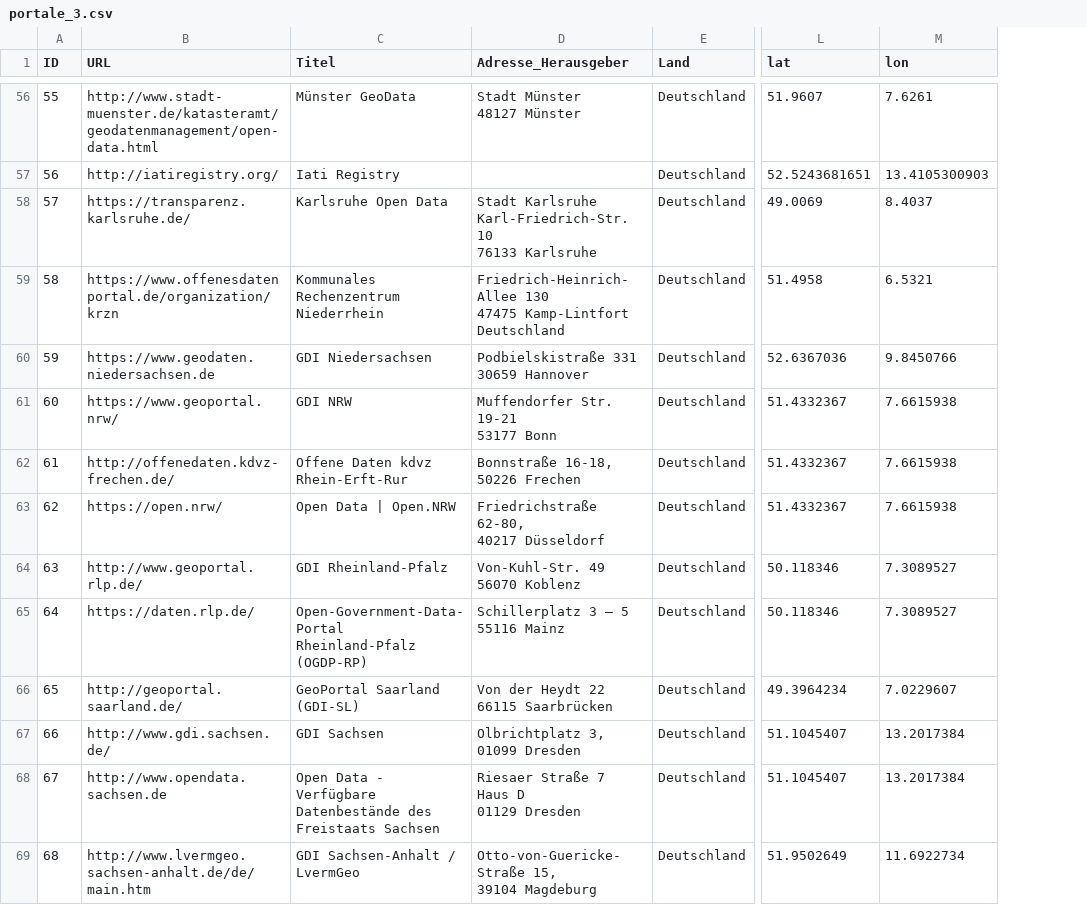
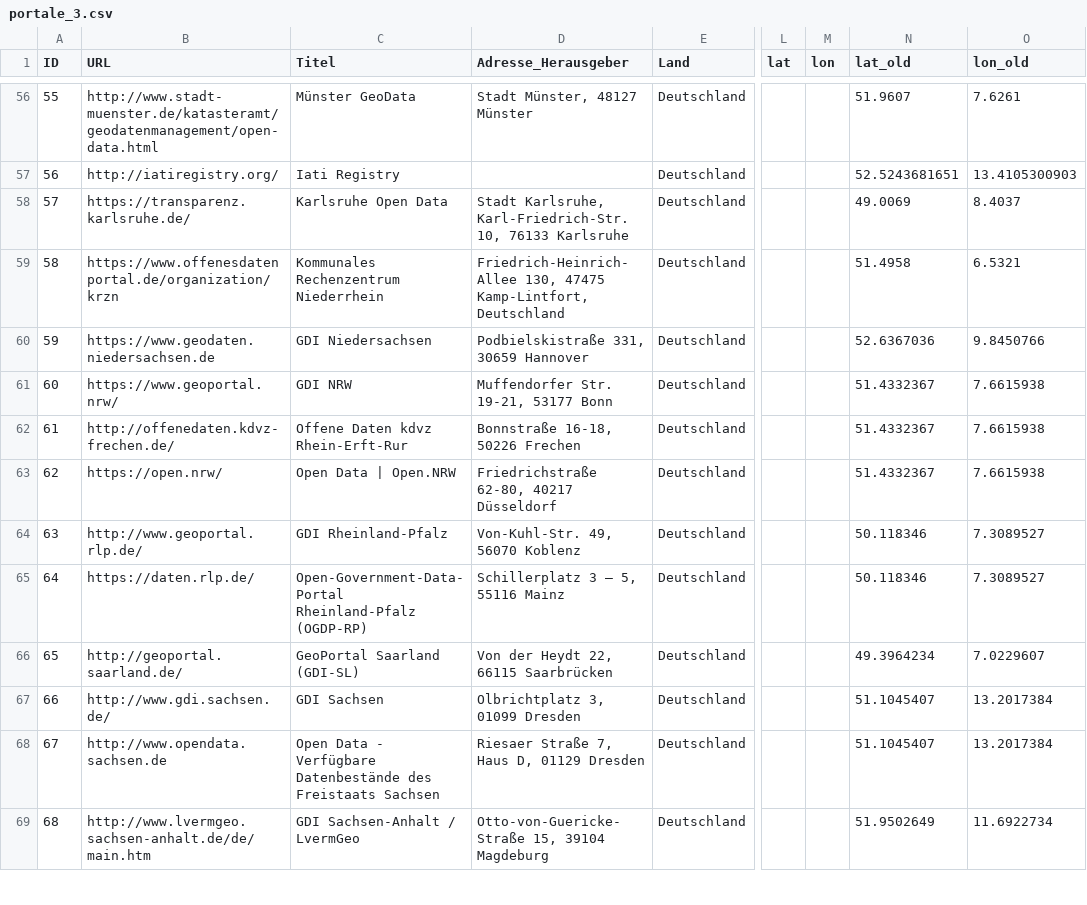
Before and after one commit to opengeoedu/opengeoedu.github.io, a CSV file: data/portale_3.csv, drawn as a sheet; only a part is shown, gaps mark what is left out; addresses are those after the commit; ↵ is a line break in a cell; the diff covers the shown part only; the diff names each change by its address in the sheet, - before the commit and + after, or states it on an @@ line.

```diff
--- a/data/portale_3.csv
+++ b/data/portale_3.csv
+column L (lat), empty
+column M (lon), empty
-N1: lat
+N1: lat_old
-O1: lon
+O1: lon_old
-D56 (Adresse_Herausgeber): Stadt Münster ↵ 48127 Münster
+D56 (Adresse_Herausgeber): Stadt Münster, 48127 Münster
-D58 (Adresse_Herausgeber): Stadt Karlsruhe ↵ Karl-Friedrich-Str. 10 ↵ 76133 Karlsruhe
+D58 (Adresse_Herausgeber): Stadt Karlsruhe, Karl-Friedrich-Str. 10, 76133 Karlsruhe
-D59 (Adresse_Herausgeber): Friedrich-Heinrich-Allee 130 ↵ 47475 Kamp-Lintfort ↵ Deutschland
+D59 (Adresse_Herausgeber): Friedrich-Heinrich-Allee 130, 47475 Kamp-Lintfort, Deutschland
-D60 (Adresse_Herausgeber): Podbielskistraße 331 ↵ 30659 Hannover
+D60 (Adresse_Herausgeber): Podbielskistraße 331, 30659 Hannover
-D61 (Adresse_Herausgeber): Muffendorfer Str. 19-21 ↵ 53177 Bonn
+D61 (Adresse_Herausgeber): Muffendorfer Str. 19-21, 53177 Bonn
-D62 (Adresse_Herausgeber): Bonnstraße 16-18, ↵ 50226 Frechen
+D62 (Adresse_Herausgeber): Bonnstraße 16-18, 50226 Frechen
-D63 (Adresse_Herausgeber): Friedrichstraße 62-80, ↵ 40217 Düsseldorf
+D63 (Adresse_Herausgeber): Friedrichstraße 62-80, 40217 Düsseldorf
-D64 (Adresse_Herausgeber): Von-Kuhl-Str. 49 ↵ 56070 Koblenz
+D64 (Adresse_Herausgeber): Von-Kuhl-Str. 49, 56070 Koblenz
-D65 (Adresse_Herausgeber): Schillerplatz 3 – 5 ↵ 55116 Mainz
+D65 (Adresse_Herausgeber): Schillerplatz 3 – 5, 55116 Mainz
-D66 (Adresse_Herausgeber): Von der Heydt 22 ↵ 66115 Saarbrücken
+D66 (Adresse_Herausgeber): Von der Heydt 22, 66115 Saarbrücken
-D68 (Adresse_Herausgeber): Riesaer Straße 7 ↵ Haus D ↵ 01129 Dresden
+D68 (Adresse_Herausgeber): Riesaer Straße 7, Haus D, 01129 Dresden
-D69 (Adresse_Herausgeber): Otto-von-Guericke-Straße 15, ↵ 39104 Magdeburg
+D69 (Adresse_Herausgeber): Otto-von-Guericke-Straße 15, 39104 Magdeburg
```
Also changed, not shown: 76 edited cells elsewhere in this file, 2 other files.
